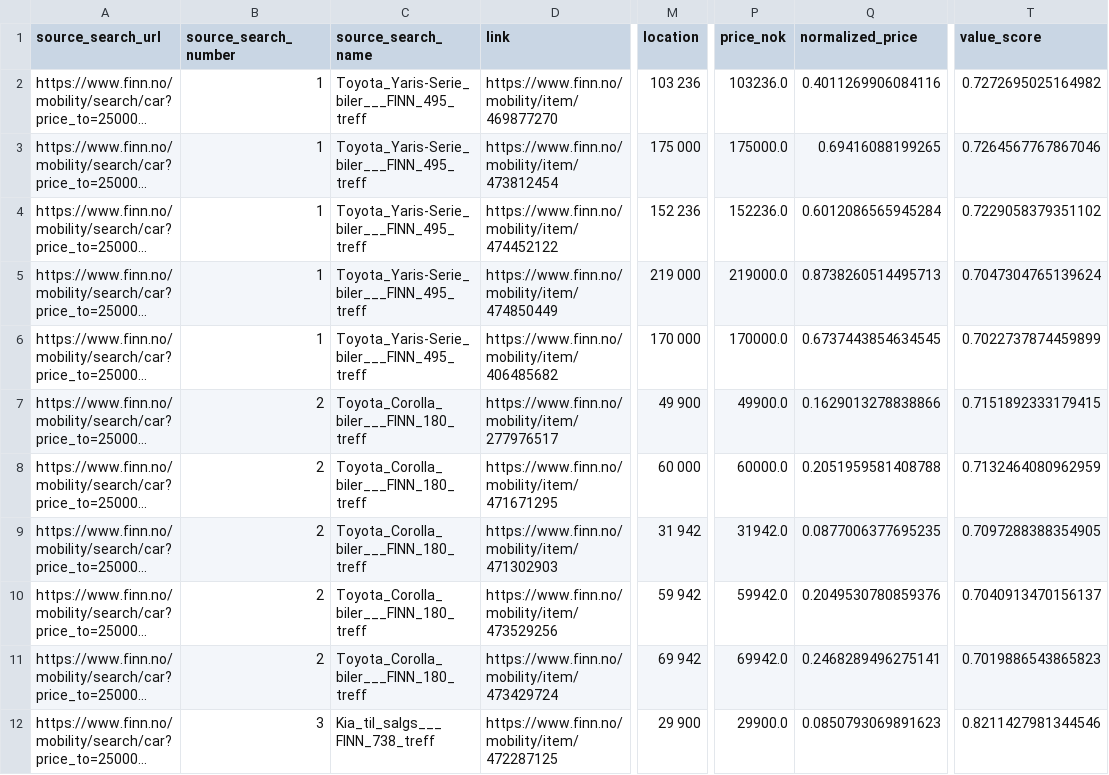
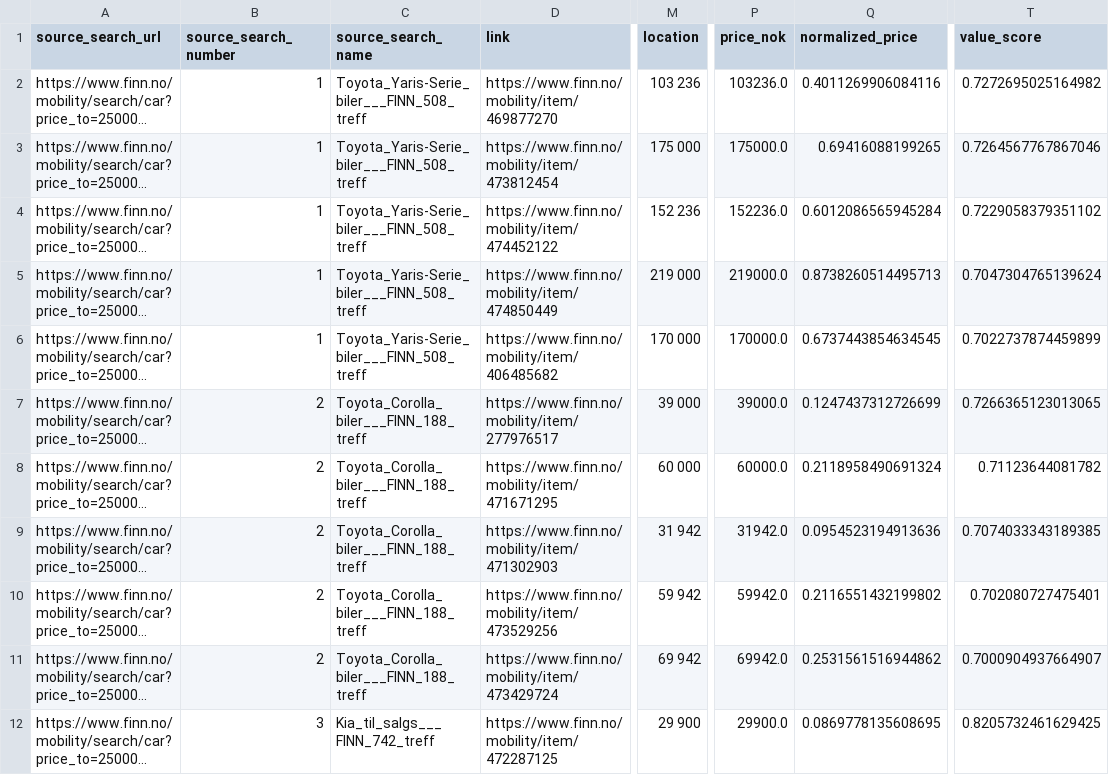
Before and after one commit to sinamehr/PublicShareRepo, a CSV file: Final Output/FINN_Final_Merged_Report_latest.csv, drawn as a sheet; only a part is shown, gaps mark what is left out; long unchanged cells end in …; the diff covers the shown part only; the diff names each change by its address in the sheet, - before the commit and + after, or states it on an @@ line.

```diff
--- a/Final Output/FINN_Final_Merged_Report_latest.csv
+++ b/Final Output/FINN_Final_Merged_Report_latest.csv
-C2:C6 (source_search_name): Toyota_Yaris-Serie_biler___FINN_495_treff
+C2:C6 (source_search_name): Toyota_Yaris-Serie_biler___FINN_508_treff
-C7:C11 (source_search_name): Toyota_Corolla_biler___FINN_180_treff
+C7:C11 (source_search_name): Toyota_Corolla_biler___FINN_188_treff
-M7 (location): 49 900
+M7 (location): 39 000
-P7 (price_nok): 49900.0
+P7 (price_nok): 39000.0
-Q7 (normalized_price): 0.1629013278838866
+Q7 (normalized_price): 0.1247437312726699
-T7 (value_score): 0.7151892333179415
+T7 (value_score): 0.7266365123013065
-Q8 (normalized_price): 0.2051959581408788
+Q8 (normalized_price): 0.2118958490691324
-T8 (value_score): 0.7132464080962959
+T8 (value_score): 0.71123644081782
-Q9 (normalized_price): 0.0877006377695235
+Q9 (normalized_price): 0.0954523194913636
-T9 (value_score): 0.7097288388354905
+T9 (value_score): 0.7074033343189385
-Q10 (normalized_price): 0.2049530780859376
+Q10 (normalized_price): 0.2116551432199802
-T10 (value_score): 0.7040913470156137
+T10 (value_score): 0.702080727475401
-Q11 (normalized_price): 0.2468289496275141
+Q11 (normalized_price): 0.2531561516944862
-T11 (value_score): 0.7019886543865823
+T11 (value_score): 0.7000904937664907
-C12 (source_search_name): Kia_til_salgs___FINN_738_treff
+C12 (source_search_name): Kia_til_salgs___FINN_742_treff
-Q12 (normalized_price): 0.0850793069891623
+Q12 (normalized_price): 0.0869778135608695
-T12 (value_score): 0.8211427981344546
+T12 (value_score): 0.8205732461629425
```
Also changed, not shown: 1 added row, 1 removed row and 50 edited cells elsewhere in this file.
